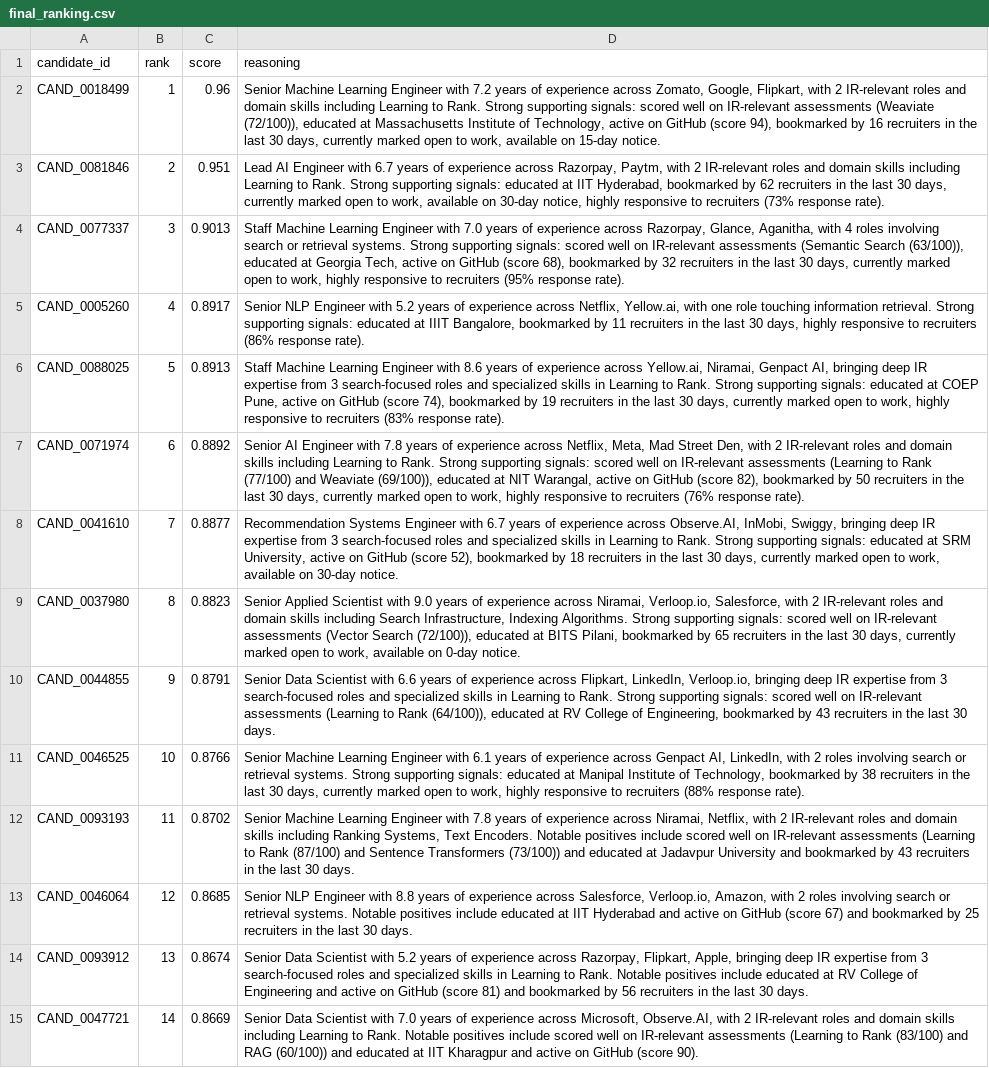
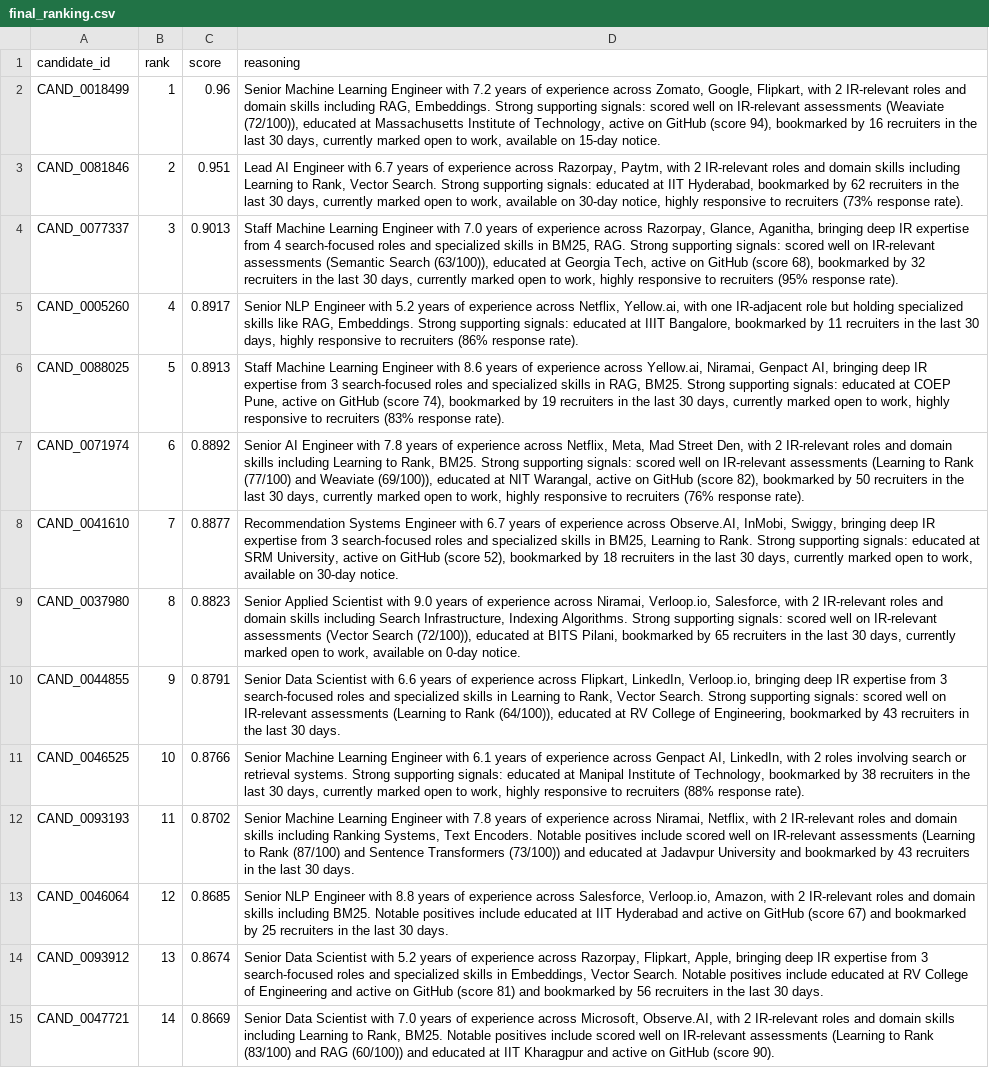
Before and after one commit to Aryanbhargava18/Recto, a CSV file: results/final_ranking.csv, drawn as a sheet; only a part is shown; the diff covers the shown part only; the diff names each change by its address in the sheet, - before the commit and + after, or states it on an @@ line.

Commit message:
fix: Generalize LTR bias in model and UI, improve search bar UX

```diff
--- a/results/final_ranking.csv
+++ b/results/final_ranking.csv
-D2 (reasoning): …skills including Learning to Rank. Strong supporting…
+D2 (reasoning): …skills including RAG, Embeddings. Strong supporting…
-D3 (reasoning): …Learning to Rank. Strong supporting…
+D3 (reasoning): …Learning to Rank, Vector Search. Strong supporting…
-D4 (reasoning): …Glance, Aganitha, with 4 roles involving search or retrieval systems. Strong supporting…
+D4 (reasoning): …Glance, Aganitha, bringing deep IR expertise from 4 search-focused roles and specialized skills in BM25, RAG. Strong supporting…
-D5 (reasoning): …with one role touching information retrieval. Strong supporting…
+D5 (reasoning): …with one IR-adjacent role but holding specialized skills like RAG, Embeddings. Strong supporting…
-D6 (reasoning): …skills in Learning to Rank. Strong supporting…
+D6 (reasoning): …skills in RAG, BM25. Strong supporting…
-D7 (reasoning): …Learning to Rank. Strong supporting…
+D7 (reasoning): …Learning to Rank, BM25. Strong supporting…
-D8 (reasoning): …skills in Learning to…
+D8 (reasoning): …skills in BM25, Learning to…
-D10 (reasoning): …Learning to Rank. Strong supporting…
+D10 (reasoning): …Learning to Rank, Vector Search. Strong supporting…
-D13 (reasoning): …with 2 roles involving search or retrieval systems. Notable positives…
+D13 (reasoning): …with 2 IR-relevant roles and domain skills including BM25. Notable positives…
-D14 (reasoning): …skills in Learning to Rank. Notable positives…
+D14 (reasoning): …skills in Embeddings, Vector Search. Notable positives…
-D15 (reasoning): …Learning to Rank. Notable positives…
+D15 (reasoning): …Learning to Rank, BM25. Notable positives…
```
Also changed, not shown: 73 edited cells elsewhere in this file, 3 other files.
